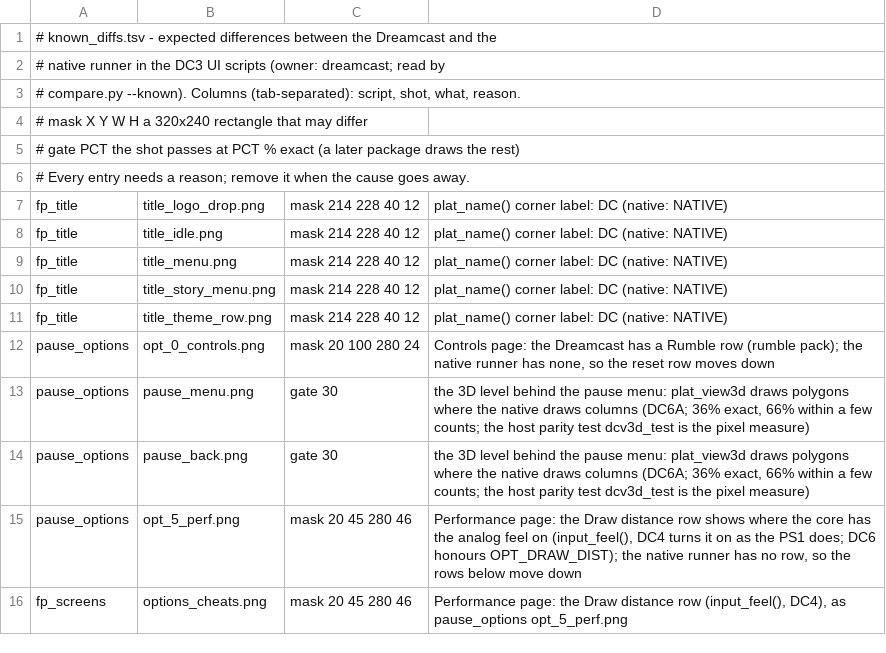
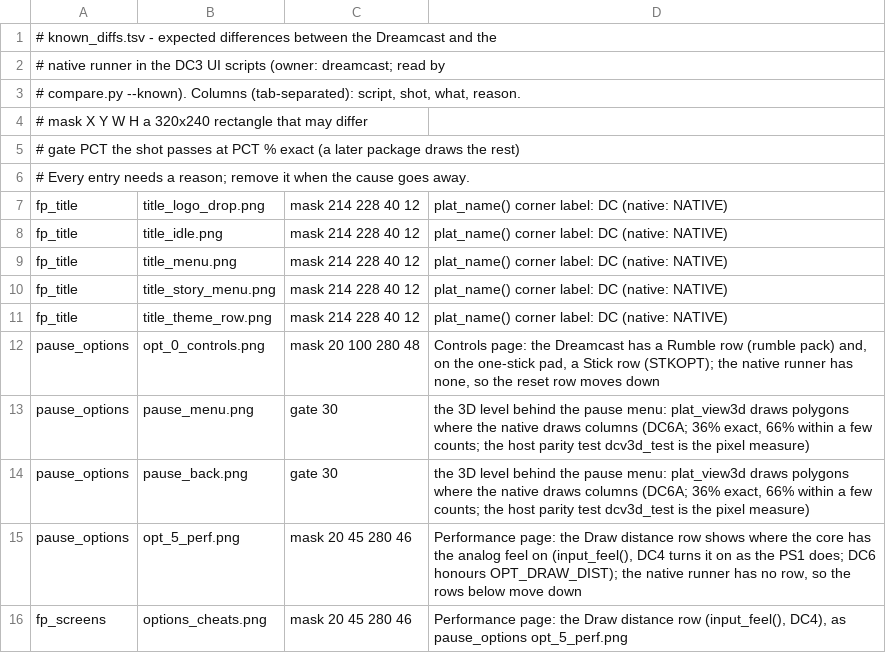
Before and after one commit to masong0508-lab/DOOMOGACHI-LIFE-in-HELLvile-park-exclamationmark, a TSV file: dc/harness/known_diffs.tsv, drawn as a sheet.

```diff
--- a/dc/harness/known_diffs.tsv
+++ b/dc/harness/known_diffs.tsv
@@ -11,3 +11,3 @@ fp_title	title_story_menu.png	mask 214 228 40 12	plat_name() corner label: DC (n
 fp_title	title_theme_row.png	mask 214 228 40 12	plat_name() corner label: DC (native: NATIVE)
-pause_options	opt_0_controls.png	mask 20 100 280 24	Controls page: the Dreamcast has a Rumble row (rumble pack); the native runner has none, so the reset row moves down
+pause_options	opt_0_controls.png	mask 20 100 280 48	Controls page: the Dreamcast has a Rumble row (rumble pack) and, on the one-stick pad, a Stick row (STKOPT); the native runner has none, so the reset row moves down
 pause_options	pause_menu.png	gate 30	the 3D level behind the pause menu: plat_view3d draws polygons where the native draws columns (DC6A; 36% exact, 66% within a few counts; the host parity test dcv3d_test is the pixel measure)
```
Also changed, not shown: 6 other files.
